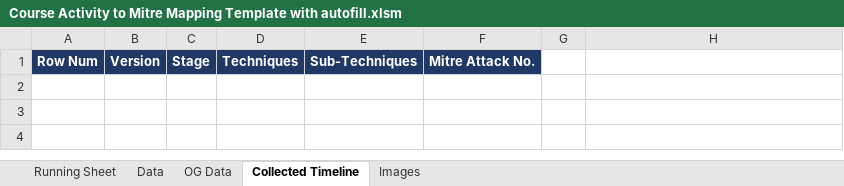
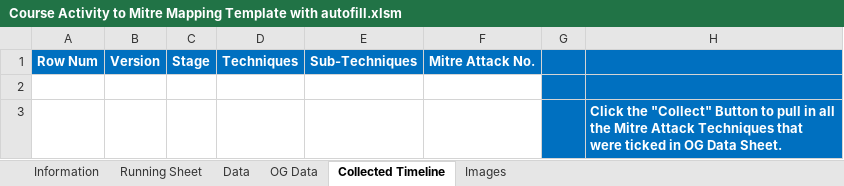
Before and after one commit to phallicy/007-unknown-aid, an Excel workbook: Second Half Aid/Course Activity to Mitre Mapping Template with autofill.xlsm, sheet Collected Timeline, drawn as a sheet; values as stored, in another font and other column widths than the file's, no borders; charts and pictures not drawn; the diff names each change by its address in the sheet, - before the commit and + after, or states it on an @@ line.

```diff
--- a/Second Half Aid/Course Activity to Mitre Mapping Template with autofill.xlsm (sheet Collected Timeline)
+++ b/Second Half Aid/Course Activity to Mitre Mapping Template with autofill.xlsm (sheet Collected Timeline)
+sheet tab: Information
-A1:F1 fill: #203864
+A1:F1 fill: #0070C0
-G1:H1 fill: none
+G1:H1 fill: #0070C0
+row 2: (empty)
+row 3:  |  |  |  |  |  |  | Click the "Collect" Button to pull in all the Mitre Attack Techniques that were ticked in OG Data Sheet.
```
Also changed, not shown: sheet Data, sheet Images, sheet OG Data, charts or pictures.
